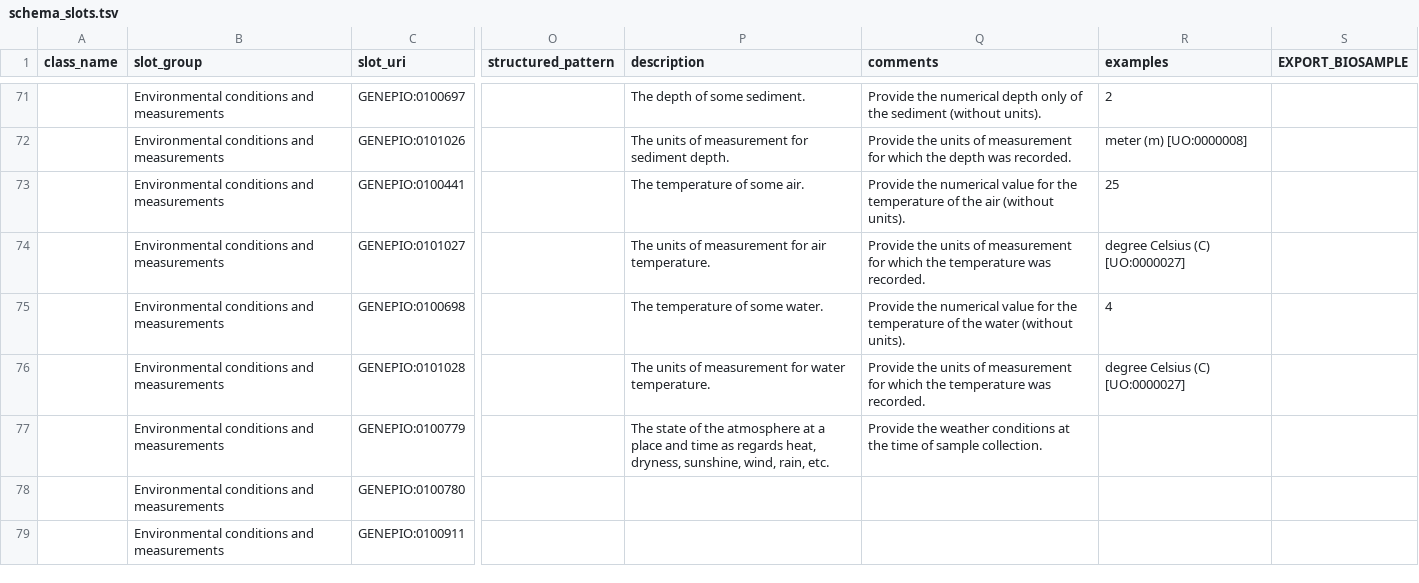
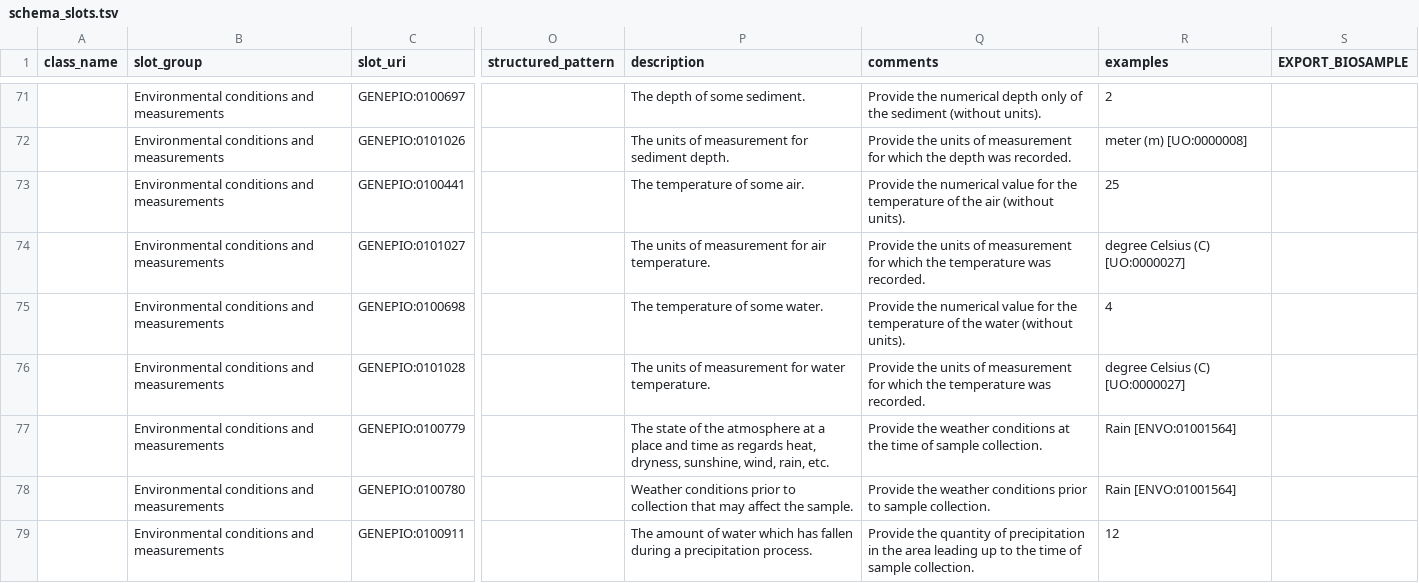
Before and after one commit to cidgoh/DataHarmonizer, a TSV file: web/templates/grdi/schema_slots.tsv, drawn as a sheet; only a part is shown, gaps mark what is left out; the diff covers the shown part only; the diff names each change by its address in the sheet, - before the commit and + after, or states it on an @@ line.

Commit message:
GRDI Schema update

```diff
--- a/web/templates/grdi/schema_slots.tsv
+++ b/web/templates/grdi/schema_slots.tsv
-R77:R78 (examples): (empty)
+R77:R78 (examples): Rain [ENVO:01001564]
-P78 (description): (empty)
+P78 (description): Weather conditions prior to collection that may affect the sample.
-Q78 (comments): (empty)
+Q78 (comments): Provide the weather conditions prior to sample collection.
-P79 (description): (empty)
+P79 (description): The amount of water which has fallen during a precipitation process.
-Q79 (comments): (empty)
+Q79 (comments): Provide the quantity of precipitation in the area leading up to the time of sample collection.
-R79 (examples): (empty)
+R79 (examples): 12
```
Also changed, not shown: 7 edited cells elsewhere in this file, web/templates/grdi/schema_enums.tsv, 3 other files.
